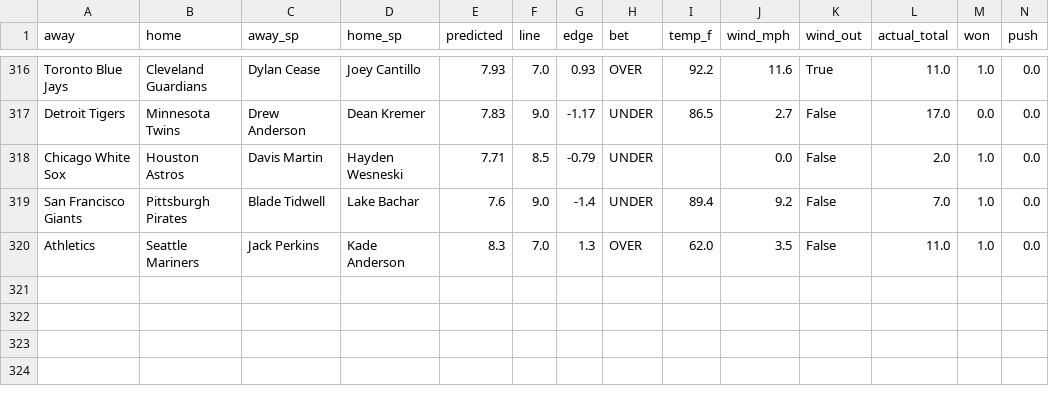
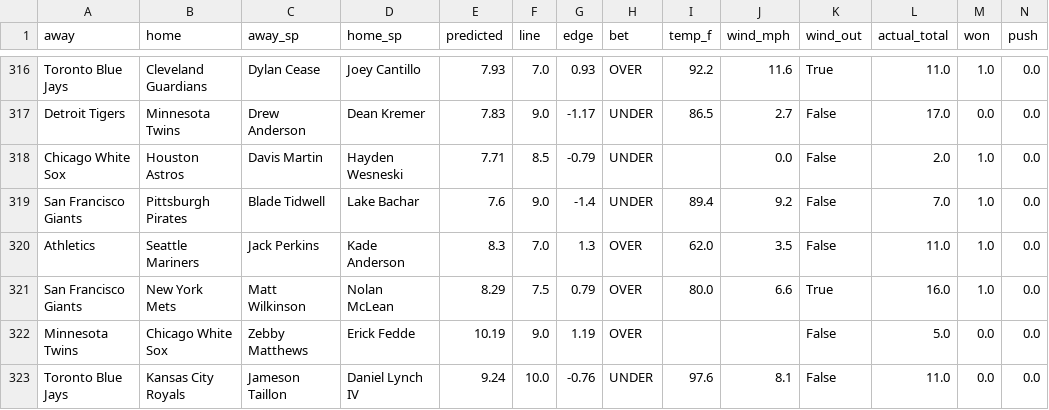
Before and after one commit to clabaughethan/mlb_totals_model, a CSV file: data/predictions/tracker.csv, drawn as a sheet; only a part is shown, gaps mark what is left out; rows hold the shown columns only; the diff names each change by its address in the sheet, - before the commit and + after, or states it on an @@ line.

```diff
--- a/data/predictions/tracker.csv
+++ b/data/predictions/tracker.csv
+row 321: San Francisco Giants | New York Mets | Matt Wilkinson | Nolan McLean | 8.29 | 7.5 | 0.79 | OVER | 80.0 | 6.6 | True | 16.0 | 1.0 | 0.0
+row 322: Minnesota Twins | Chicago White Sox | Zebby Matthews | Erick Fedde | 10.19 | 9.0 | 1.19 | OVER |  |  | False | 5.0 | 0.0 | 0.0
+row 323: Toronto Blue Jays | Kansas City Royals | Jameson Taillon | Daniel Lynch IV | 9.24 | 10.0 | -0.76 | UNDER | 97.6 | 8.1 | False | 11.0 | 0.0 | 0.0
```
Also changed, not shown: data/predictions/predictions_2026-09-04.csv, 2 other files.
